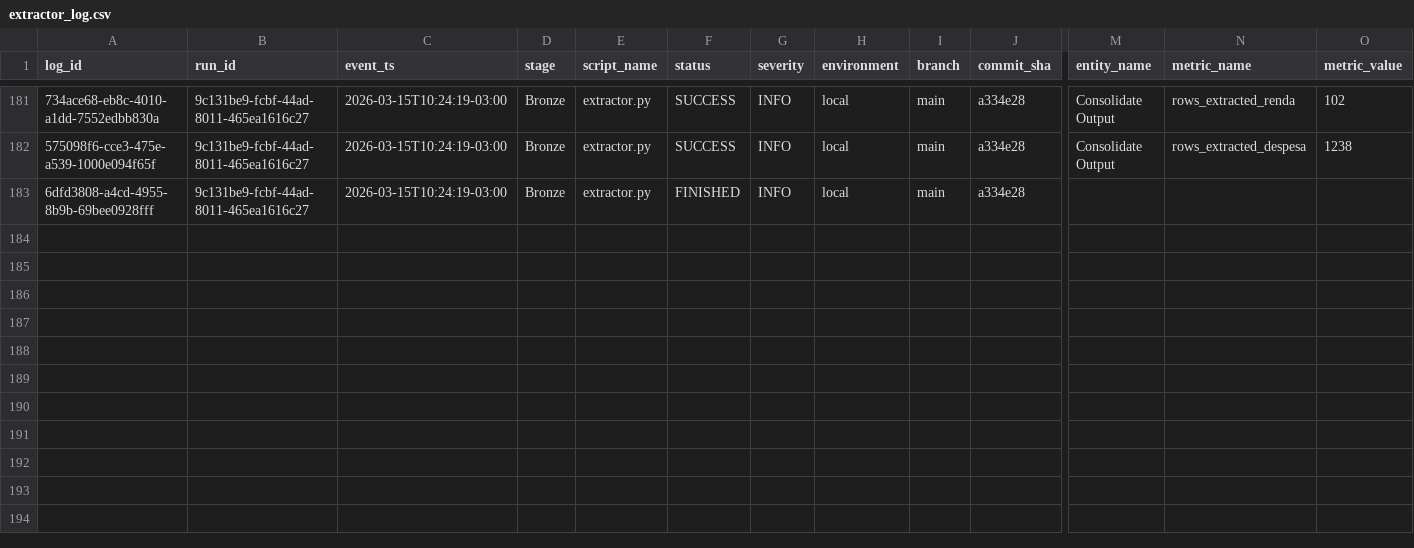
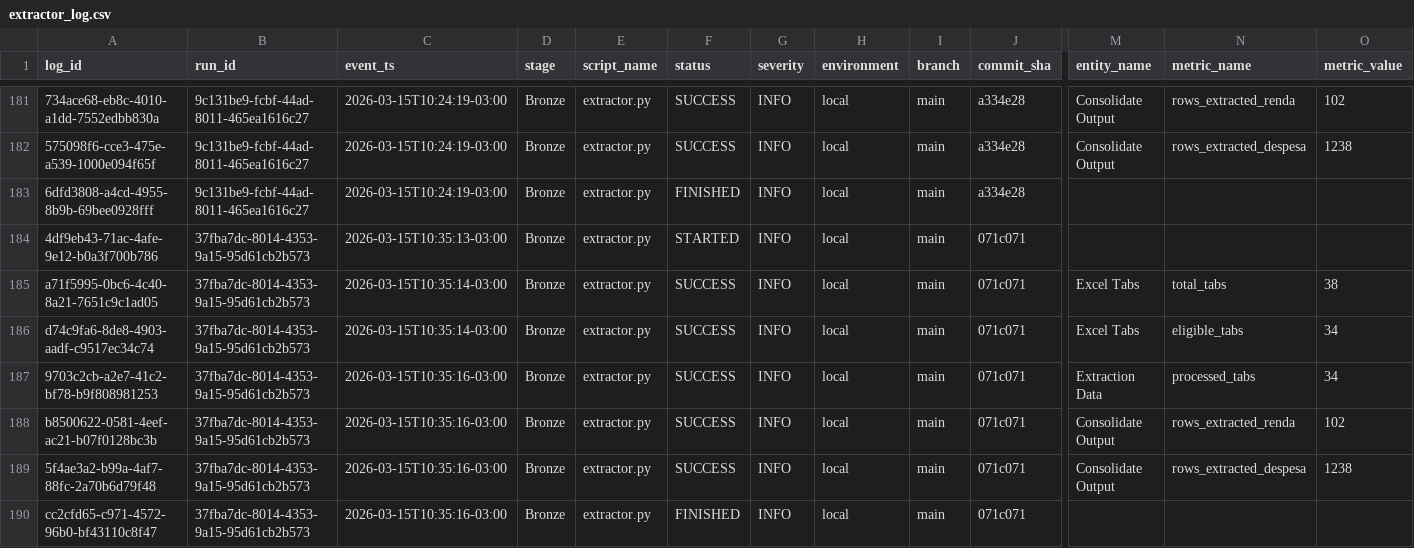
Before and after one commit to LuanChristianSilva/automacao-financeira-medalhao, a CSV file: logs/extractor_log.csv, drawn as a sheet; only a part is shown, gaps mark what is left out; rows hold the shown columns only; the diff names each change by its address in the sheet, - before the commit and + after, or states it on an @@ line.

```diff
--- a/logs/extractor_log.csv
+++ b/logs/extractor_log.csv
+row 184: 4df9eb43-71ac-4afe-9e12-b0a3f700b786 | 37fba7dc-8014-4353-9a15-95d61cb2b573 | 2026-03-15T10:35:13-03:00 | Bronze | extractor.py | STARTED | INFO | local | main | 071c071
+row 185: a71f5995-0bc6-4c40-8a21-7651c9c1ad05 | 37fba7dc-8014-4353-9a15-95d61cb2b573 | 2026-03-15T10:35:14-03:00 | Bronze | extractor.py | SUCCESS | INFO | local | main | 071c071 | Excel Tabs | total_tabs | 38
+row 186: d74c9fa6-8de8-4903-aadf-c9517ec34c74 | 37fba7dc-8014-4353-9a15-95d61cb2b573 | 2026-03-15T10:35:14-03:00 | Bronze | extractor.py | SUCCESS | INFO | local | main | 071c071 | Excel Tabs | eligible_tabs | 34
+row 187: 9703c2cb-a2e7-41c2-bf78-b9f808981253 | 37fba7dc-8014-4353-9a15-95d61cb2b573 | 2026-03-15T10:35:16-03:00 | Bronze | extractor.py | SUCCESS | INFO | local | main | 071c071 | Extraction Data | processed_tabs | 34
+row 188: b8500622-0581-4eef-ac21-b07f0128bc3b | 37fba7dc-8014-4353-9a15-95d61cb2b573 | 2026-03-15T10:35:16-03:00 | Bronze | extractor.py | SUCCESS | INFO | local | main | 071c071 | Consolidate Output | rows_extracted_renda | 102
+row 189: 5f4ae3a2-b99a-4af7-88fc-2a70b6d79f48 | 37fba7dc-8014-4353-9a15-95d61cb2b573 | 2026-03-15T10:35:16-03:00 | Bronze | extractor.py | SUCCESS | INFO | local | main | 071c071 | Consolidate Output | rows_extracted_despesa | 1238
+row 190: cc2cfd65-c971-4572-96b0-bf43110c8f47 | 37fba7dc-8014-4353-9a15-95d61cb2b573 | 2026-03-15T10:35:16-03:00 | Bronze | extractor.py | FINISHED | INFO | local | main | 071c071
```
Also changed, not shown: logs/gold_indicators_log.csv, logs/gold_load_log.csv, 4 other files.
